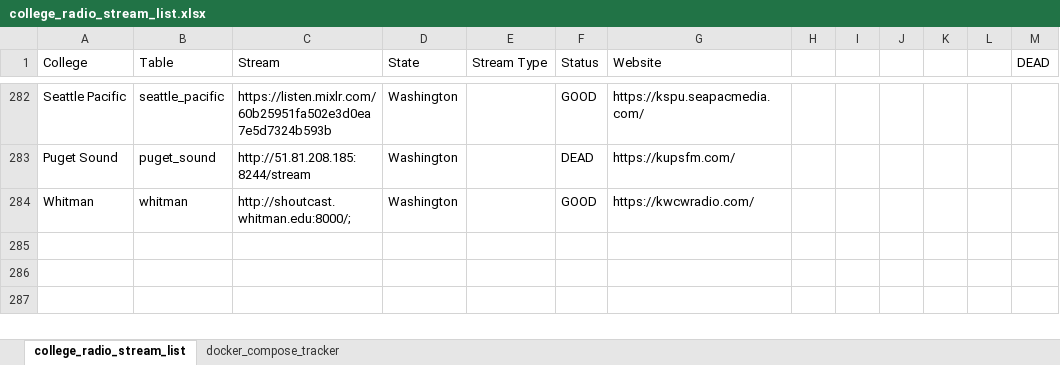
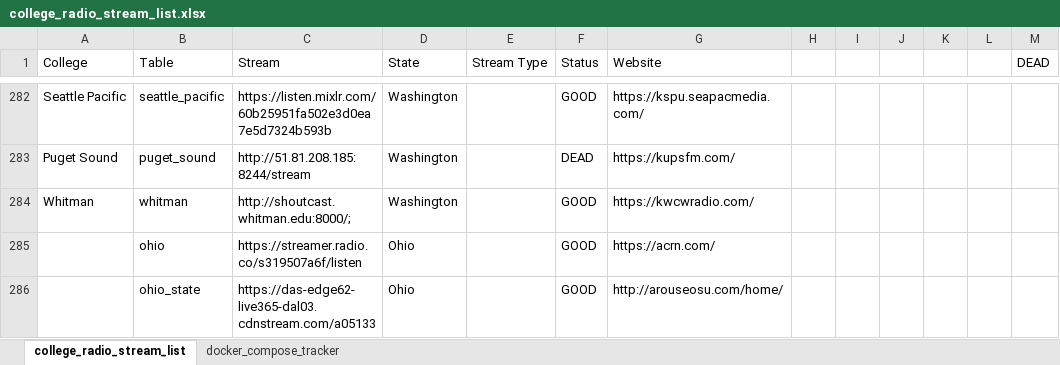
Before and after one commit to have-no-clue-what-im-doing/college_radio, an Excel workbook: college_radio_stream_list.xlsx, sheet college_radio_stream_list, drawn as a sheet; only a part is shown, gaps mark what is left out; values as stored, in another font and other column widths than the file's, no borders; conditional formats not drawn; the diff names each change by its address in the sheet, - before the commit and + after, or states it on an @@ line.

Commit message:
ffmpeg probe and codec cache added. reencode only acc streams

```diff
--- a/college_radio_stream_list.xlsx (sheet college_radio_stream_list)
+++ b/college_radio_stream_list.xlsx (sheet college_radio_stream_list)
+row 285:  | ohio | https://streamer.radio.co/s319507a6f/listen | Ohio |  | GOOD | https://acrn.com/
+row 286:  | ohio_state | https://das-edge62-live365-dal03.cdnstream.com/a05133 | Ohio |  | GOOD | http://arouseosu.com/home/
```
Also changed, not shown: sheet docker_compose_tracker, 6 other files.
